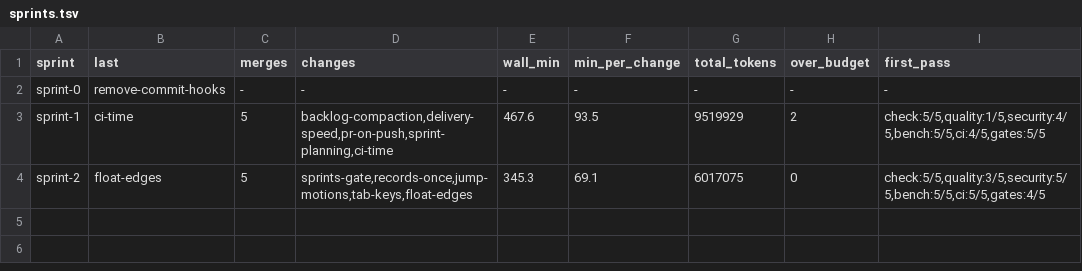
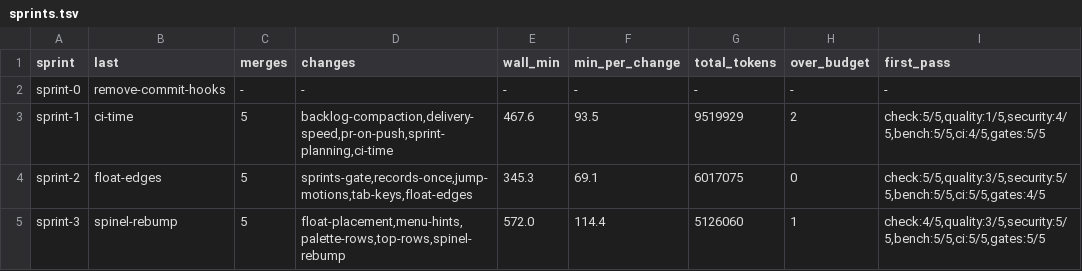
Before and after one commit to oraul/carat, a TSV file: docs/sprints.tsv, drawn as a sheet; the diff names each change by its address in the sheet, - before the commit and + after, or states it on an @@ line.

```diff
--- a/docs/sprints.tsv
+++ b/docs/sprints.tsv
+row 5: sprint-3 | spinel-rebump | 5 | float-placement,menu-hints,palette-rows,top-rows,spinel-rebump | 572.0 | 114.4 | 5126060 | 1 | check:4/5,quality:3/5,security:5/5,bench:5/5,ci:5/5,gates:5/5
```
Also changed, not shown: docs/metrics.tsv, 22 other files.
